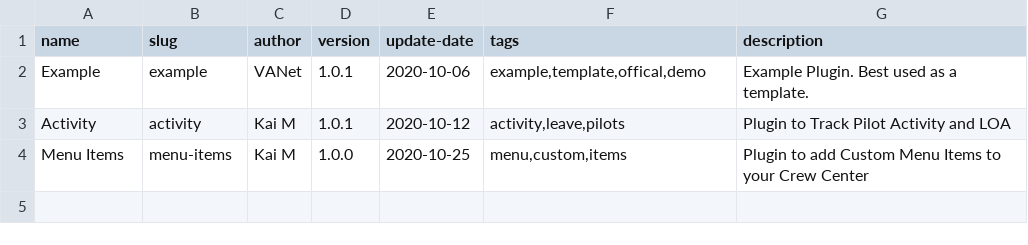
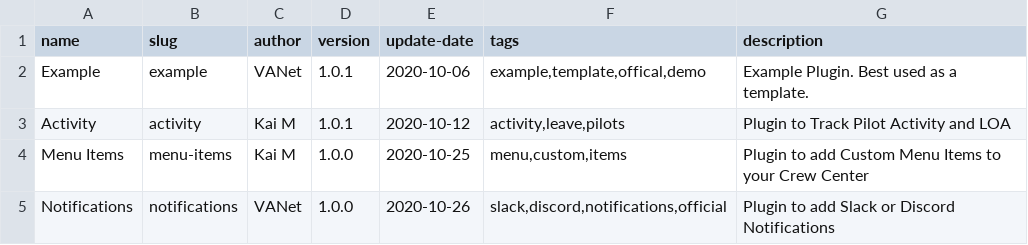
Before and after one commit to va-net/flare-plugins, a TSV file: plugins.tsv, drawn as a sheet.

Commit message:
Add Notifications Plugin

```diff
--- a/plugins.tsv
+++ b/plugins.tsv
@@ -4 +4,2 @@ Activity	activity	Kai M	1.0.1	2020-10-12	activity,leave,pilots	Plugin to Track P
 Menu Items	menu-items	Kai M	1.0.0	2020-10-25	menu,custom,items	Plugin to add Custom Menu Items to your Crew Center
+Notifications	notifications	VANet	1.0.0	2020-10-26	slack,discord,notifications,official	Plugin to add Slack or Discord Notifications
```
Also changed, not shown: 3 other files.
